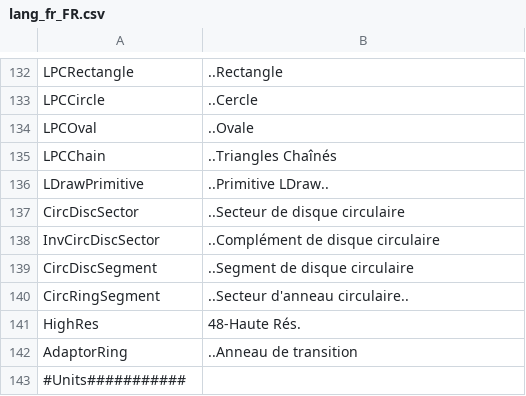
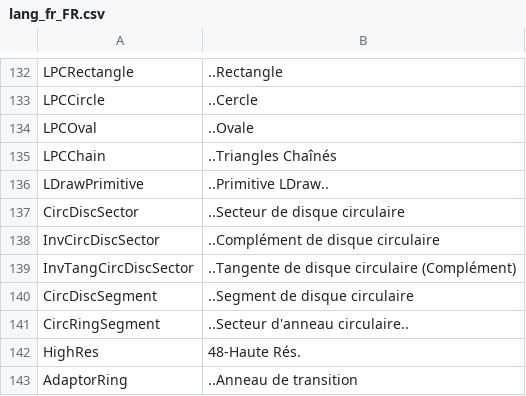
Before and after one commit to nilsschmidt1337/ldpatterncreator, a CSV file: LDPatternCreator/ReleaseFiles/lang/lang_fr_FR.csv, drawn as a sheet; only a part is shown, gaps mark what is left out; the shorter side is filled out with more unchanged rows; the diff names each change by its address in the sheet, - before the commit and + after, or states it on an @@ line.

```diff
--- a/LDPatternCreator/ReleaseFiles/lang/lang_fr_FR.csv
+++ b/LDPatternCreator/ReleaseFiles/lang/lang_fr_FR.csv
+row 139: InvTangCircDiscSector | ..Tangente de disque circulaire (Complément)
```
Also changed, not shown: LDPatternCreator/ReleaseFiles/lang/lang_de_DE.csv, LDPatternCreator/ReleaseFiles/lang/lang_en_GB.csv, 7 other files.
